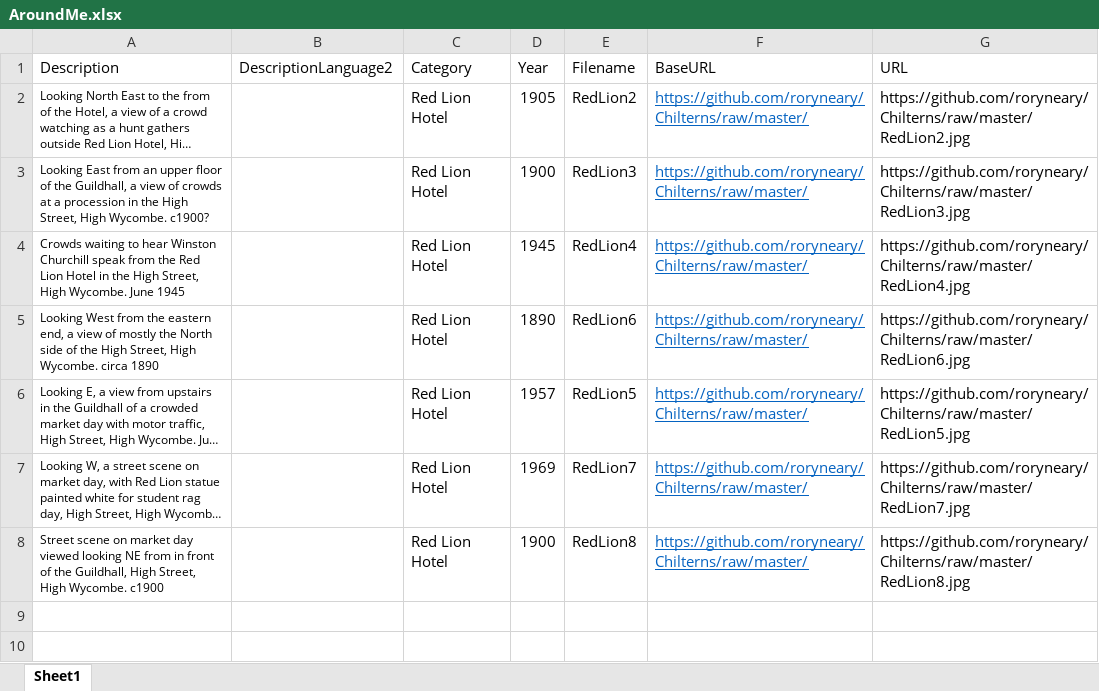
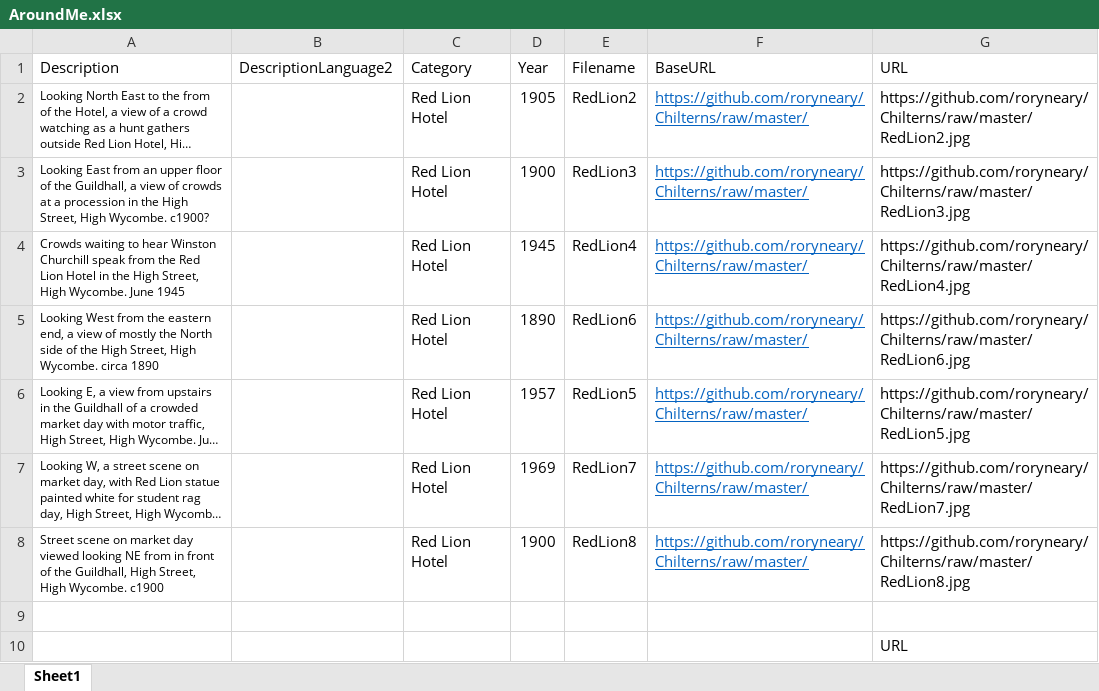
Before and after one commit to roryneary/Chilterns, an Excel workbook: AroundMe.xlsx, sheet Sheet1, drawn as a sheet; long unchanged cells end in …; values as stored, in another font and other column widths than the file's, no borders; charts and pictures and table styles not drawn; the diff names each change by its address in the sheet, - before the commit and + after, or states it on an @@ line.

Commit message:
Update AroundMe.xlsx

```diff
--- a/AroundMe.xlsx (sheet Sheet1)
+++ b/AroundMe.xlsx (sheet Sheet1)
+row 9: (empty)
+row 10:  |  |  |  |  |  | URL
```
